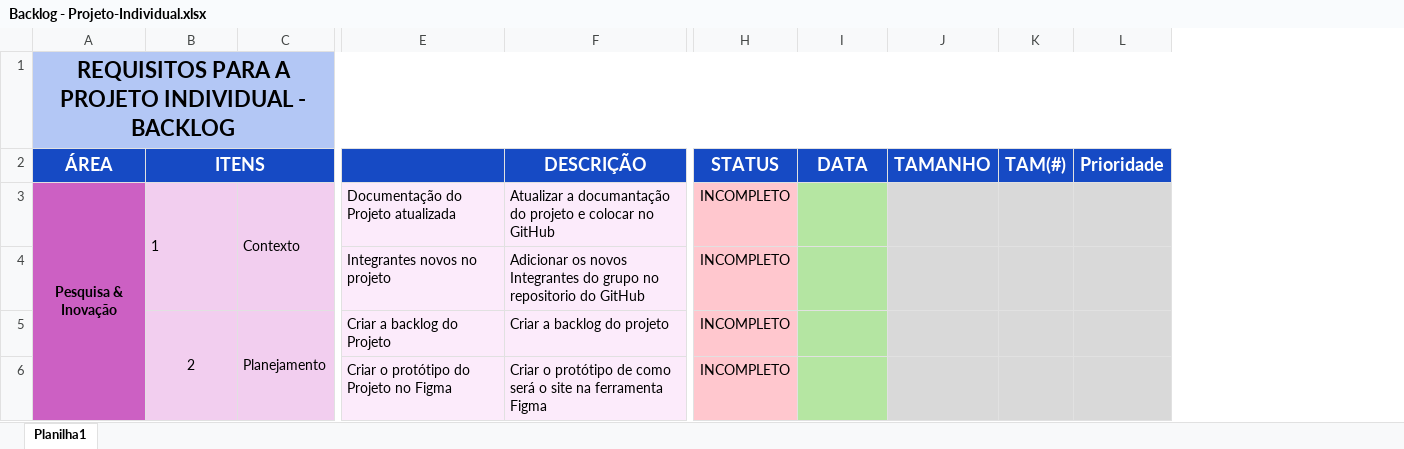
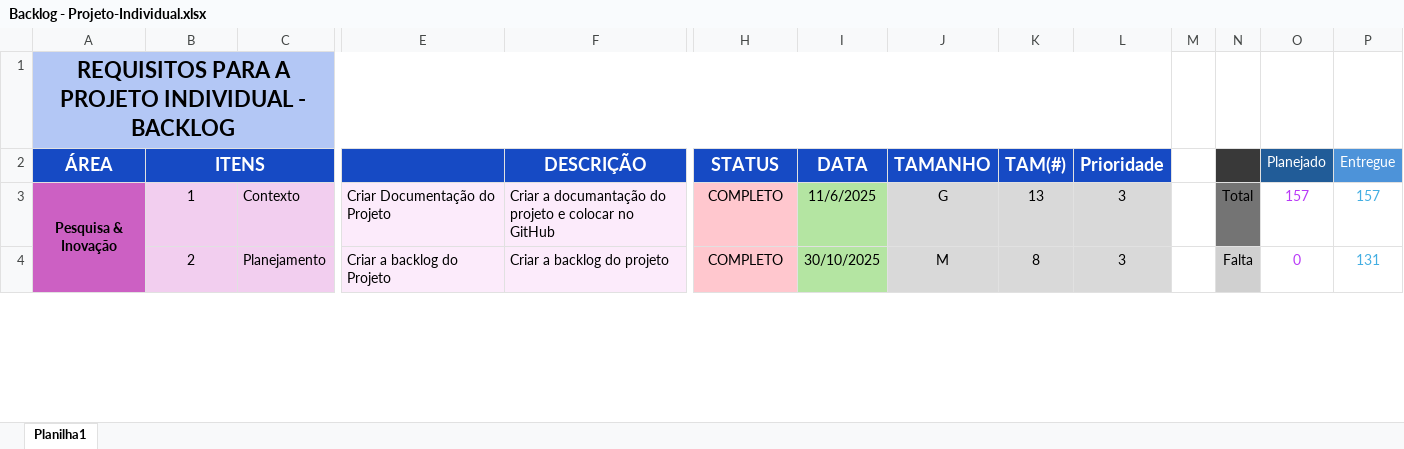
Before and after one commit to MatheusSouzaR/Projeto-Individual, an Excel workbook: DOCUMENTAÇÃO/Backlog - Projeto-Individual.xlsx, sheet Planilha1, drawn as a sheet; only a part is shown, gaps mark what is left out; values as stored, in another font and other column widths than the file's, no borders; charts and pictures and conditional formats not drawn; removed rows and columns are numbered as before the commit, all else as after; rows hold the shown columns only; the diff covers the shown part only; the diff names each change by its address in the sheet, - before the commit and + after, or states it on an @@ line.

Commit message:
Atualização do site e da backlog

```diff
--- a/DOCUMENTAÇÃO/Backlog - Projeto-Individual.xlsx (sheet Planilha1)
+++ b/DOCUMENTAÇÃO/Backlog - Projeto-Individual.xlsx (sheet Planilha1)
+column M, empty
+column N, rows 3-4: Total | Falta
+column O (Planejado), rows 3-4: 157 | 0
+column P (Entregue), rows 3-4: 157 | 131
-A3:A8 merged
+A3:A5 merged
-B3 alignment: left
+B3 alignment: center
-B3:B4 merged
-C3:C4 merged
-E3: Documentação do Projeto atualizada
+E3: Criar Documentação do Projeto
-F3 (DESCRIÇÃO): Atualizar a documantação…
+F3 (DESCRIÇÃO): Criar a documantação…
-H3 (STATUS): INCOMPLETO
+H3 (STATUS): COMPLETO
-I3 (DATA): (empty)
+I3 (DATA): 11/6/2025
-J3 (TAMANHO): (empty)
+J3 (TAMANHO): G
-K3 (TAM(#)): (empty)
+K3 (TAM(#)): 13
-L3 (Prioridade): (empty)
+L3 (Prioridade): 3
-row 4:  |  |  | Integrantes novos no projeto | Adicionar os novos Integrantes do grupo no repositorio do GitHub | INCOMPLETO
-B5:B6 merged
-C5:C6 merged
-H4 (STATUS): INCOMPLETO
+H4 (STATUS): COMPLETO
-I4 (DATA): (empty)
+I4 (DATA): 30/10/2025
-J4 (TAMANHO): (empty)
+J4 (TAMANHO): M
-K4 (TAM(#)): (empty)
+K4 (TAM(#)): 8
-L4 (Prioridade): (empty)
+L4 (Prioridade): 3
-row 6:  |  |  | Criar o protótipo do Projeto no Figma | Criar o protótipo de como será o site na ferramenta Figma | INCOMPLETO
```
Also changed, not shown: 12 added rows, 11 removed rows, 3 edited cells, cell formats and merged cells elsewhere in this sheet, charts or pictures, 4 other files.
